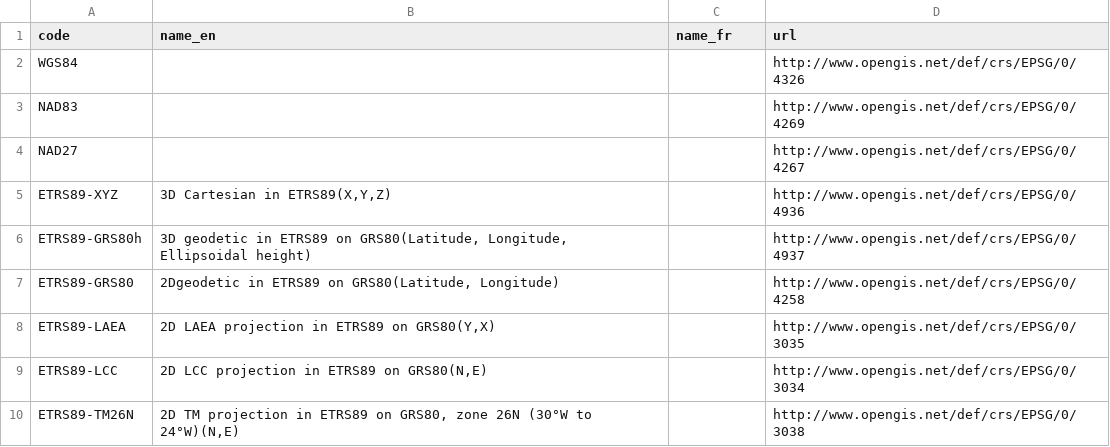
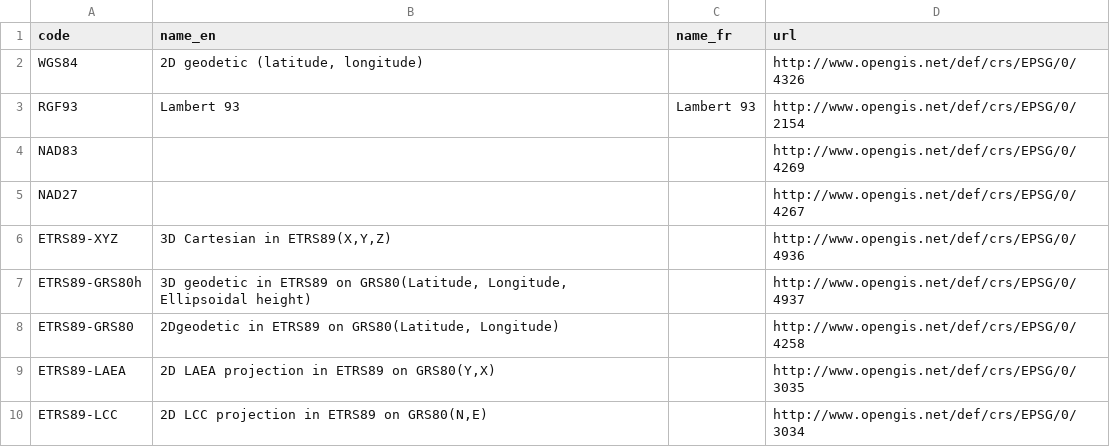
Before and after one commit to terresolide/catalogue-codelist-csv, a CSV file: codeList/spatialReferenceSystemCode.csv, drawn as a sheet; only a part is shown; the shorter side is filled out with more unchanged rows.

Commit message:
crs suite

```diff
--- a/codeList/spatialReferenceSystemCode.csv
+++ b/codeList/spatialReferenceSystemCode.csv
@@ -1,3 +1,4 @@
 code,name_en,name_fr,url
-WGS84,,,http://www.opengis.net/def/crs/EPSG/0/4326
+WGS84,"2D geodetic (latitude, longitude)",,http://www.opengis.net/def/crs/EPSG/0/4326
+RGF93,Lambert 93,Lambert 93,http://www.opengis.net/def/crs/EPSG/0/2154
 NAD83,,,http://www.opengis.net/def/crs/EPSG/0/4269
```
